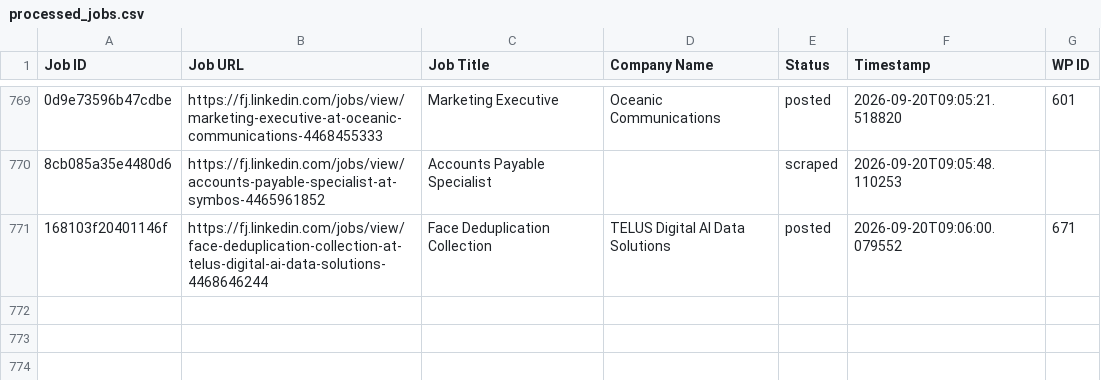
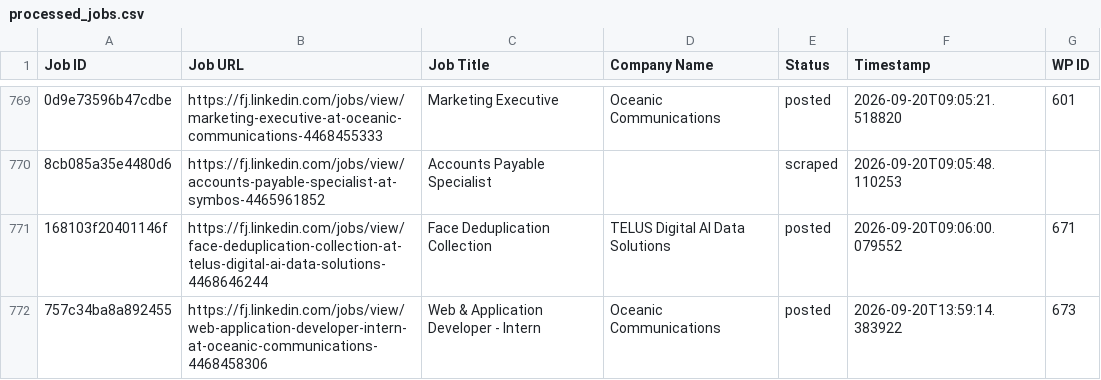
Before and after one commit to innovationinc2000/fj, a CSV file: processed_jobs.csv, drawn as a sheet; only a part is shown, gaps mark what is left out; the diff names each change by its address in the sheet, - before the commit and + after, or states it on an @@ line.

```diff
--- a/processed_jobs.csv
+++ b/processed_jobs.csv
+row 772: 757c34ba8a892455 | https://fj.linkedin.com/jobs/view/web-application-developer-intern-at-oceanic-communications-4468458306 | Web & Application Developer - Intern | Oceanic Communications | posted | 2026-09-20T13:59:14.383922 | 673
```
